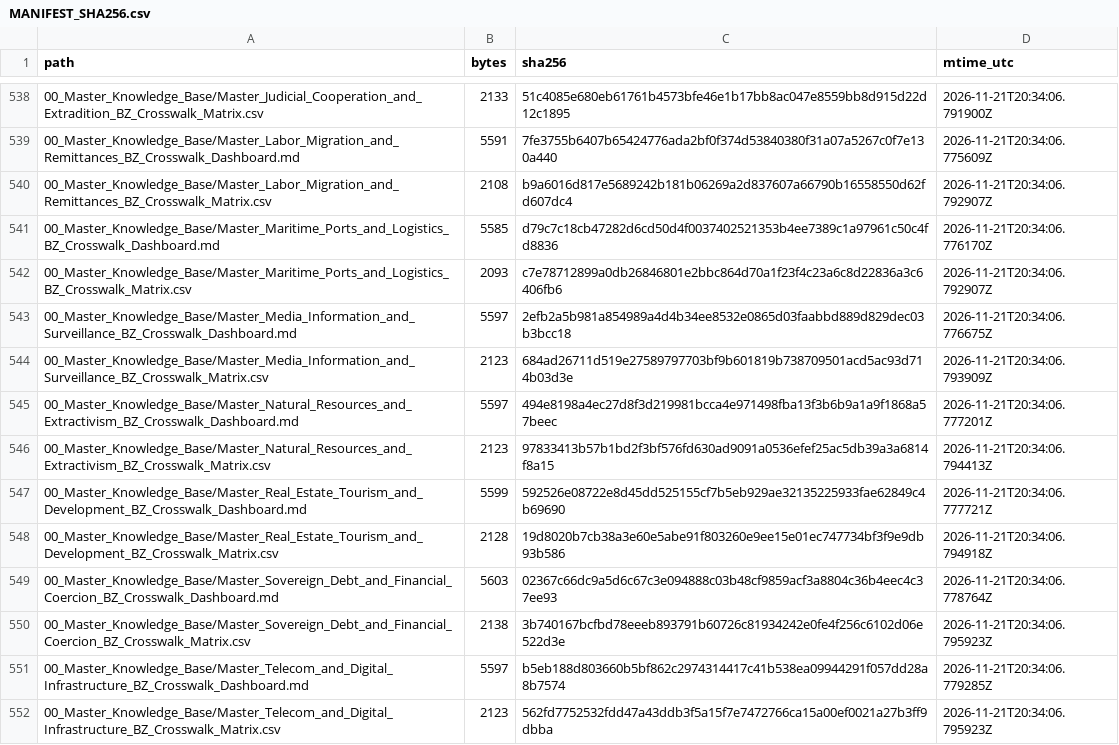
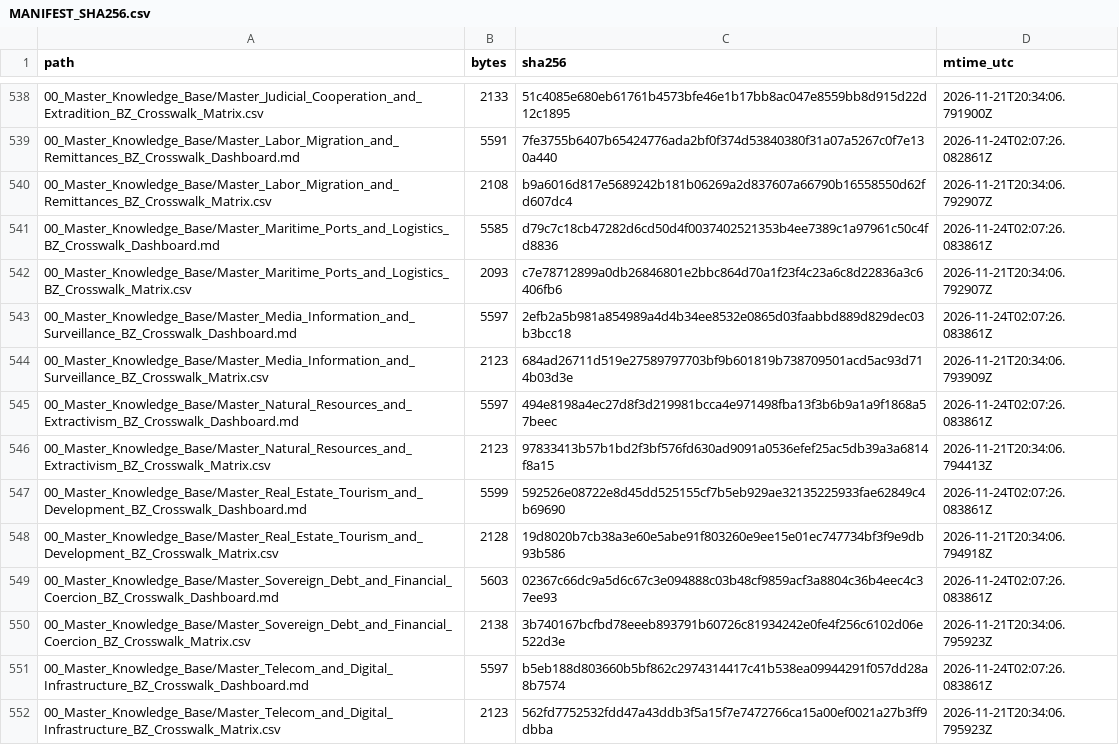
Before and after one commit to GlobalRestitutionAlliance/latam-us-bz-belize-master-litigation, a CSV file: 99_Archives_and_Manifests/MANIFEST_SHA256.csv, drawn as a sheet; only a part is shown, gaps mark what is left out; the diff covers the shown part only.

```diff
--- a/99_Archives_and_Manifests/MANIFEST_SHA256.csv
+++ b/99_Archives_and_Manifests/MANIFEST_SHA256.csv
@@ -538,15 +538,15 @@ path,bytes,sha256,mtime_utc
 00_Master_Knowledge_Base/Master_Judicial_Cooperation_and_Extradition_BZ_Crosswalk_Matrix.csv,2133,51c4085e680eb61761b4573bfe46e1b17bb8ac047e8559bb8d915d22d12c1895,2026-11-21T20:34:06.791900Z
-00_Master_Knowledge_Base/Master_Labor_Migration_and_Remittances_BZ_Crosswalk_Dashboard.md,5591,7fe3755b6407b65424776ada2bf0f374d53840380f31a07a5267c0f7e130a440,2026-11-21T20:34:06.775609Z
+00_Master_Knowledge_Base/Master_Labor_Migration_and_Remittances_BZ_Crosswalk_Dashboard.md,5591,7fe3755b6407b65424776ada2bf0f374d53840380f31a07a5267c0f7e130a440,2026-11-24T02:07:26.082861Z
 00_Master_Knowledge_Base/Master_Labor_Migration_and_Remittances_BZ_Crosswalk_Matrix.csv,2108,b9a6016d817e5689242b181b06269a2d837607a66790b16558550d62fd607dc4,2026-11-21T20:34:06.792907Z
-00_Master_Knowledge_Base/Master_Maritime_Ports_and_Logistics_BZ_Crosswalk_Dashboard.md,5585,d79c7c18cb47282d6cd50d4f0037402521353b4ee7389c1a97961c50c4fd8836,2026-11-21T20:34:06.776170Z
+00_Master_Knowledge_Base/Master_Maritime_Ports_and_Logistics_BZ_Crosswalk_Dashboard.md,5585,d79c7c18cb47282d6cd50d4f0037402521353b4ee7389c1a97961c50c4fd8836,2026-11-24T02:07:26.083861Z
 00_Master_Knowledge_Base/Master_Maritime_Ports_and_Logistics_BZ_Crosswalk_Matrix.csv,2093,c7e78712899a0db26846801e2bbc864d70a1f23f4c23a6c8d22836a3c6406fb6,2026-11-21T20:34:06.792907Z
-00_Master_Knowledge_Base/Master_Media_Information_and_Surveillance_BZ_Crosswalk_Dashboard.md,5597,2efb2a5b981a854989a4d4b34ee8532e0865d03faabbd889d829dec03b3bcc18,2026-11-21T20:34:06.776675Z
+00_Master_Knowledge_Base/Master_Media_Information_and_Surveillance_BZ_Crosswalk_Dashboard.md,5597,2efb2a5b981a854989a4d4b34ee8532e0865d03faabbd889d829dec03b3bcc18,2026-11-24T02:07:26.083861Z
 00_Master_Knowledge_Base/Master_Media_Information_and_Surveillance_BZ_Crosswalk_Matrix.csv,2123,684ad26711d519e27589797703bf9b601819b738709501acd5ac93d714b03d3e,2026-11-21T20:34:06.793909Z
-00_Master_Knowledge_Base/Master_Natural_Resources_and_Extractivism_BZ_Crosswalk_Dashboard.md,5597,494e8198a4ec27d8f3d219981bcca4e971498fba13f3b6b9a1a9f1868a57beec,2026-11-21T20:34:06.777201Z
+00_Master_Knowledge_Base/Master_Natural_Resources_and_Extractivism_BZ_Crosswalk_Dashboard.md,5597,494e8198a4ec27d8f3d219981bcca4e971498fba13f3b6b9a1a9f1868a57beec,2026-11-24T02:07:26.083861Z
 00_Master_Knowledge_Base/Master_Natural_Resources_and_Extractivism_BZ_Crosswalk_Matrix.csv,2123,97833413b57b1bd2f3bf576fd630ad9091a0536efef25ac5db39a3a6814f8a15,2026-11-21T20:34:06.794413Z
-00_Master_Knowledge_Base/Master_Real_Estate_Tourism_and_Development_BZ_Crosswalk_Dashboard.md,5599,592526e08722e8d45dd525155cf7b5eb929ae32135225933fae62849c4b69690,2026-11-21T20:34:06.777721Z
+00_Master_Knowledge_Base/Master_Real_Estate_Tourism_and_Development_BZ_Crosswalk_Dashboard.md,5599,592526e08722e8d45dd525155cf7b5eb929ae32135225933fae62849c4b69690,2026-11-24T02:07:26.083861Z
 00_Master_Knowledge_Base/Master_Real_Estate_Tourism_and_Development_BZ_Crosswalk_Matrix.csv,2128,19d8020b7cb38a3e60e5abe91f803260e9ee15e01ec747734bf3f9e9db93b586,2026-11-21T20:34:06.794918Z
-00_Master_Knowledge_Base/Master_Sovereign_Debt_and_Financial_Coercion_BZ_Crosswalk_Dashboard.md,5603,02367c66dc9a5d6c67c3e094888c03b48cf9859acf3a8804c36b4eec4c37ee93,2026-11-21T20:34:06.778764Z
+00_Master_Knowledge_Base/Master_Sovereign_Debt_and_Financial_Coercion_BZ_Crosswalk_Dashboard.md,5603,02367c66dc9a5d6c67c3e094888c03b48cf9859acf3a8804c36b4eec4c37ee93,2026-11-24T02:07:26.083861Z
 00_Master_Knowledge_Base/Master_Sovereign_Debt_and_Financial_Coercion_BZ_Crosswalk_Matrix.csv,2138,3b740167bcfbd78eeeb893791b60726c81934242e0fe4f256c6102d06e522d3e,2026-11-21T20:34:06.795923Z
-00_Master_Knowledge_Base/Master_Telecom_and_Digital_Infrastructure_BZ_Crosswalk_Dashboard.md,5597,b5eb188d803660b5bf862c2974314417c41b538ea09944291f057dd28a8b7574,2026-11-21T20:34:06.779285Z
+00_Master_Knowledge_Base/Master_Telecom_and_Digital_Infrastructure_BZ_Crosswalk_Dashboard.md,5597,b5eb188d803660b5bf862c2974314417c41b538ea09944291f057dd28a8b7574,2026-11-24T02:07:26.083861Z
 00_Master_Knowledge_Base/Master_Telecom_and_Digital_Infrastructure_BZ_Crosswalk_Matrix.csv,2123,562fd7752532fdd47a43ddb3f5a15f7e7472766ca15a00ef0021a27b3ff9dbba,2026-11-21T20:34:06.795923Z
```
Also changed, not shown: 107 edited cells elsewhere in this file, 1 other file.
